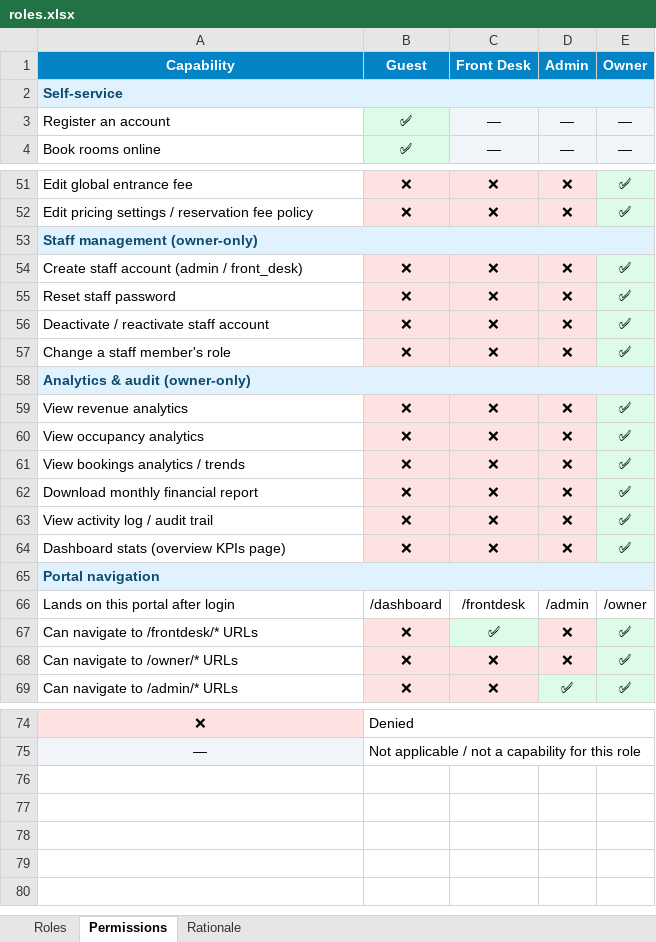
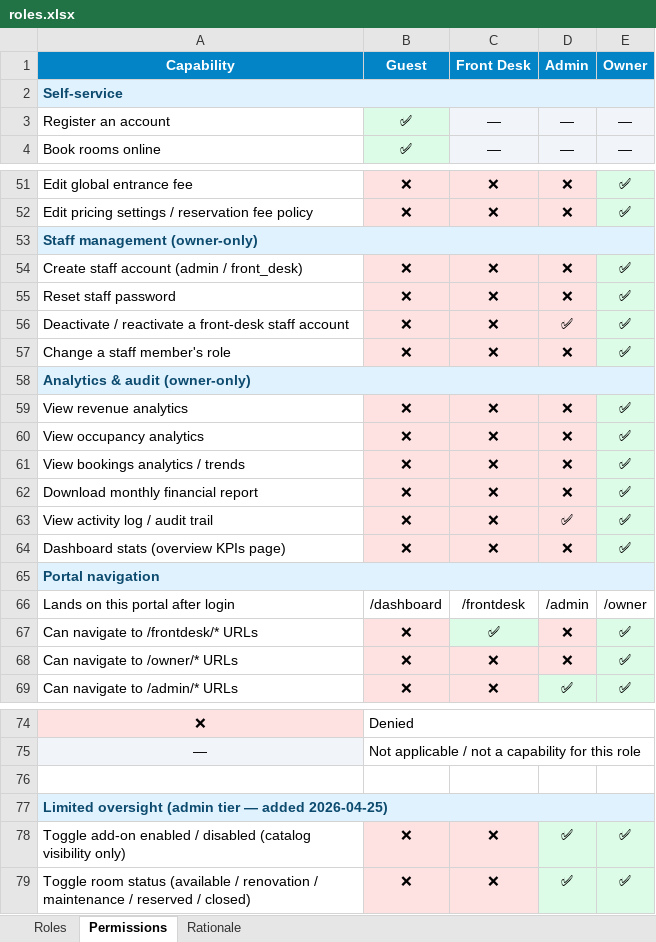
Before and after one commit to rawarcode/AplayAccess, an Excel workbook: docs/roles.xlsx, sheet Permissions, drawn as a sheet; only a part is shown, gaps mark what is left out; values as stored, in another font and other column widths than the file's, no borders; the diff covers the shown part only; the diff names each change by its address in the sheet, - before the commit and + after, or states it on an @@ line.

```diff
--- a/docs/roles.xlsx (sheet Permissions)
+++ b/docs/roles.xlsx (sheet Permissions)
-B2:E2 fill: #E0F2FE
+B2:E2 fill: none
-B53:E53 fill: #E0F2FE
+B53:E53 fill: none
-A56 (Capability): Deactivate / reactivate staff account
+A56 (Capability): Deactivate / reactivate a front-desk staff account
-D56 (Admin): ❌
+D56 (Admin): ✅
-B58:E58 fill: #E0F2FE
+B58:E58 fill: none
-D63 (Admin): ❌
+D63 (Admin): ✅
-B65:E65 fill: #E0F2FE
+B65:E65 fill: none
+row 76: (empty)
+row 77: Limited oversight (admin tier — added 2026-04-25)
+row 78: Toggle add-on enabled / disabled (catalog visibility only) | ❌ | ❌ | ✅ | ✅
+row 79: Toggle room status (available / renovation / maintenance / reserved / closed) | ❌ | ❌ | ✅ | ✅
```
Also changed, not shown: 2 edited cells and cell formats elsewhere in this sheet, sheet Rationale.
